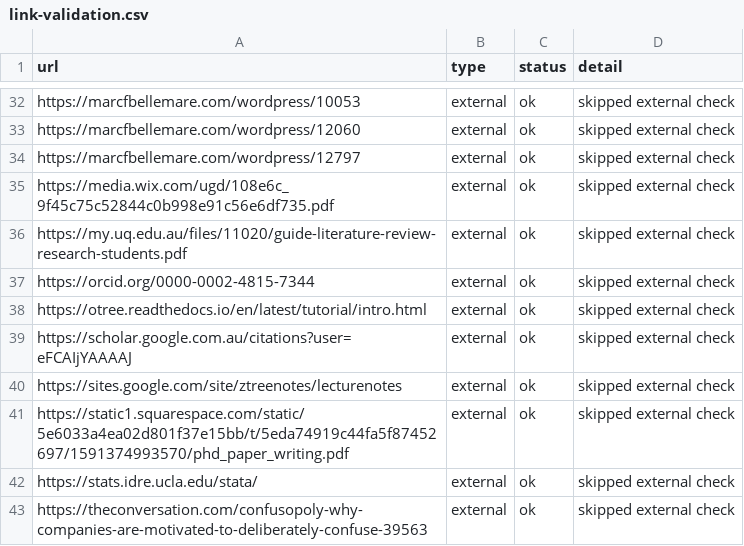
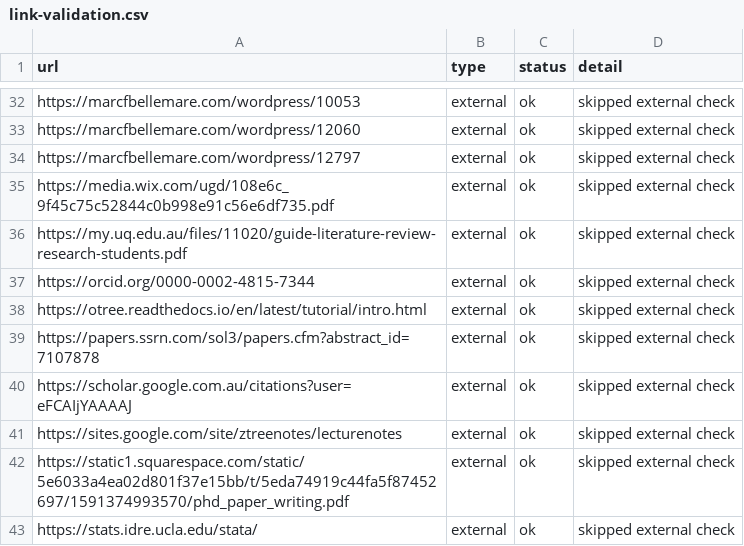
Before and after one commit to kenankalayci/academic-website, a CSV file: reports/link-validation.csv, drawn as a sheet; only a part is shown, gaps mark what is left out; the shorter side is filled out with more unchanged rows; the diff names each change by its address in the sheet, - before the commit and + after, or states it on an @@ line.

```diff
--- a/reports/link-validation.csv
+++ b/reports/link-validation.csv
+row 39: https://papers.ssrn.com/sol3/papers.cfm?abstract_id=7107878 | external | ok | skipped external check
```
Also changed, not shown: 8 other files.
